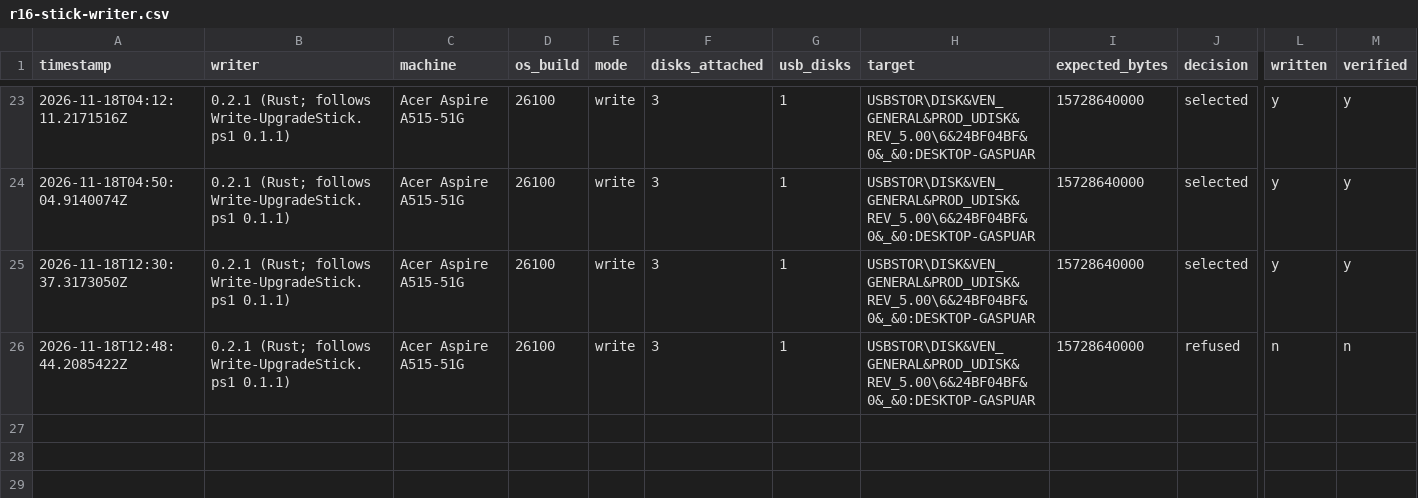
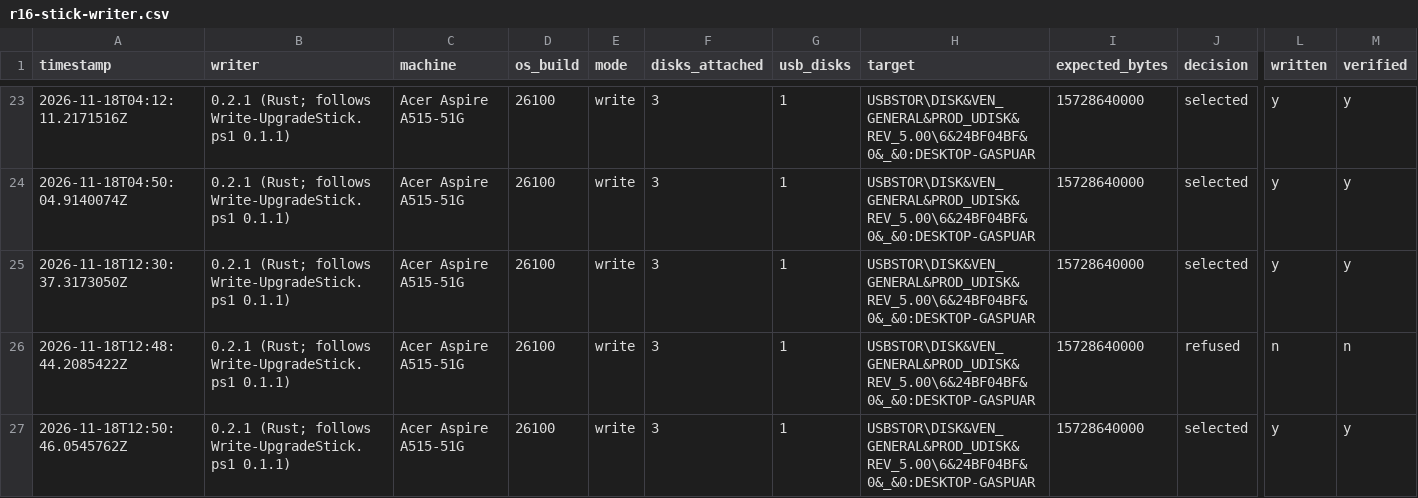
Before and after one commit to addlatt/upgrade_, a CSV file: docs/validation-results/r16-stick-writer.csv, drawn as a sheet; only a part is shown, gaps mark what is left out; rows hold the shown columns only; the diff names each change by its address in the sheet, - before the commit and + after, or states it on an @@ line.

```diff
--- a/docs/validation-results/r16-stick-writer.csv
+++ b/docs/validation-results/r16-stick-writer.csv
+row 27: 2026-11-18T12:50:46.0545762Z | 0.2.1 (Rust; follows Write-UpgradeStick.ps1 0.1.1) | Acer Aspire A515-51G | 26100 | write | 3 | 1 | USBSTOR\DISK&VEN_GENERAL&PROD_UDISK&REV_5.00\6&24BF04BF&0&_&0:DESKTOP-GASPUAR | 15728640000 | selected | y | y
```
Also changed, not shown: docs/validation-results/oneclick-runs.csv, docs/validation-results/v3-pull.csv, 1 other file.
